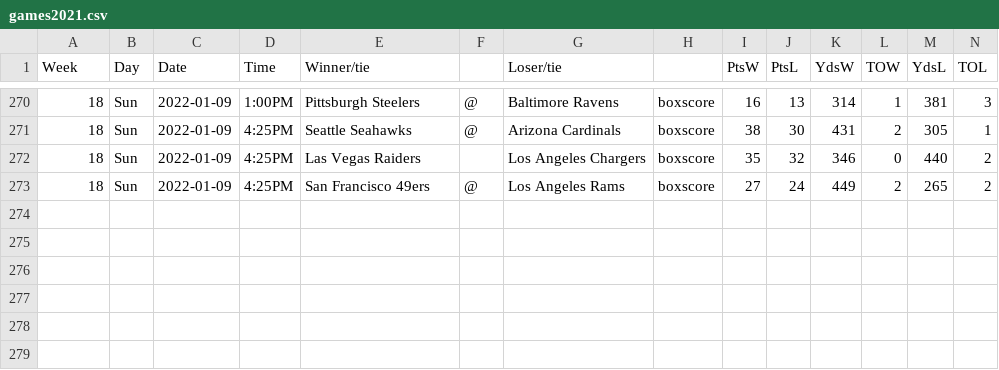
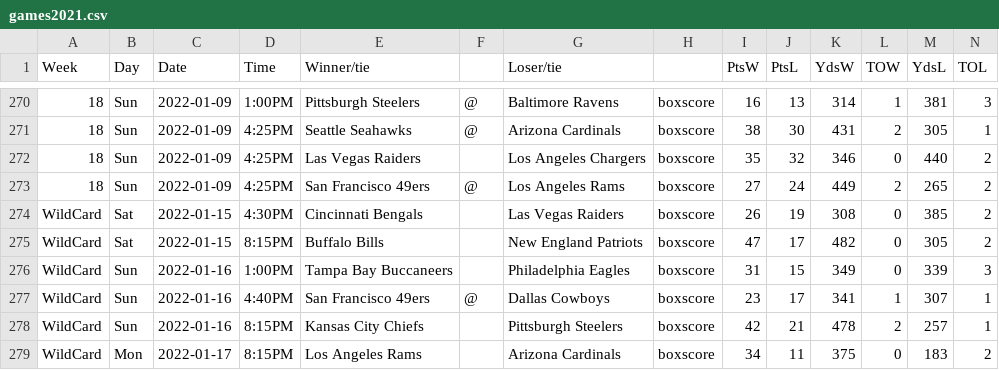
Before and after one commit to jackwarfield/rg2_poll, a CSV file: nfl/games2021.csv, drawn as a sheet; only a part is shown, gaps mark what is left out.

```diff
--- a/nfl/games2021.csv
+++ b/nfl/games2021.csv
@@ -273 +273,7 @@ Week,Day,Date,Time,Winner/tie,,Loser/tie,,PtsW,PtsL,YdsW,TOW,YdsL,TOL
 18,Sun,2022-01-09,4:25PM,San Francisco 49ers,@,Los Angeles Rams,boxscore,27,24,449,2,265,2
+WildCard,Sat,2022-01-15,4:30PM,Cincinnati Bengals,,Las Vegas Raiders,boxscore,26,19,308,0,385,2
+WildCard,Sat,2022-01-15,8:15PM,Buffalo Bills,,New England Patriots,boxscore,47,17,482,0,305,2
+WildCard,Sun,2022-01-16,1:00PM,Tampa Bay Buccaneers,,Philadelphia Eagles,boxscore,31,15,349,0,339,3
+WildCard,Sun,2022-01-16,4:40PM,San Francisco 49ers,@,Dallas Cowboys,boxscore,23,17,341,1,307,1
+WildCard,Sun,2022-01-16,8:15PM,Kansas City Chiefs,,Pittsburgh Steelers,boxscore,42,21,478,2,257,1
+WildCard,Mon,2022-01-17,8:15PM,Los Angeles Rams,,Arizona Cardinals,boxscore,34,11,375,0,183,2
```
Also changed, not shown: nfl/teams_2021_rankings.csv, 1 other file.
